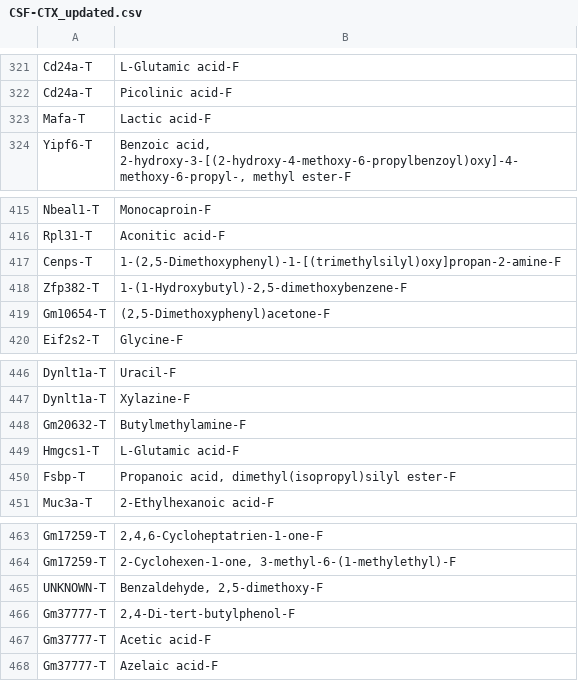
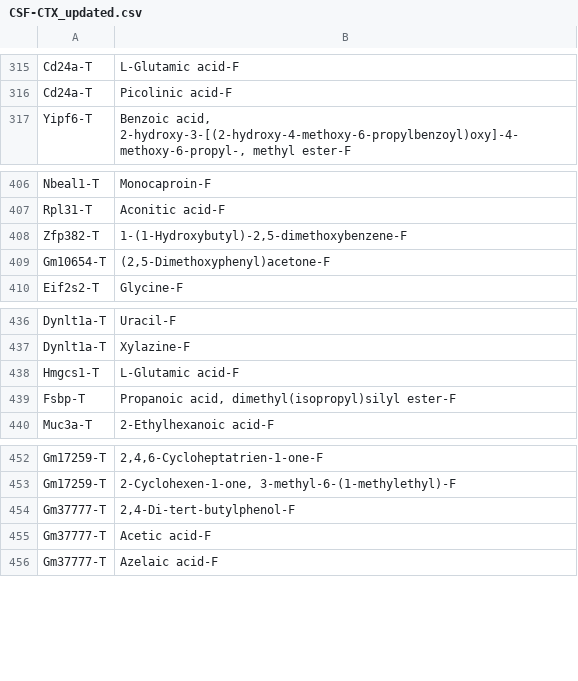
Before and after one commit to ananyakl/Metabolite, a CSV file: CSF/BiBC/CSF-CTX_updated.csv, drawn as a sheet; only a part is shown, gaps mark what is left out; the diff covers the shown part only; the diff names each change by its address in the sheet, - before the commit and + after, or states it on an @@ line.

```diff
--- a/CSF/BiBC/CSF-CTX_updated.csv
+++ b/CSF/BiBC/CSF-CTX_updated.csv
-row 323: Mafa-T | Lactic acid-F
-row 417: Cenps-T | 1-(2,5-Dimethoxyphenyl)-1-[(trimethylsilyl)oxy]propan-2-amine-F
-row 448: Gm20632-T | Butylmethylamine-F
-row 465: UNKNOWN-T | Benzaldehyde, 2,5-dimethoxy-F
```
Also changed, not shown: 8 removed rows elsewhere in this file, CSF/BiBC/CSF-RBN_updated.csv, CSF/BiBC/CSF-STM_updated.csv, 34 other files.
